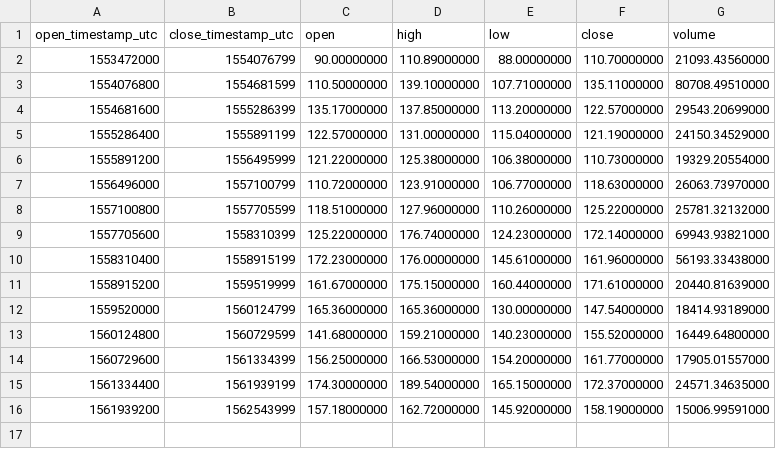
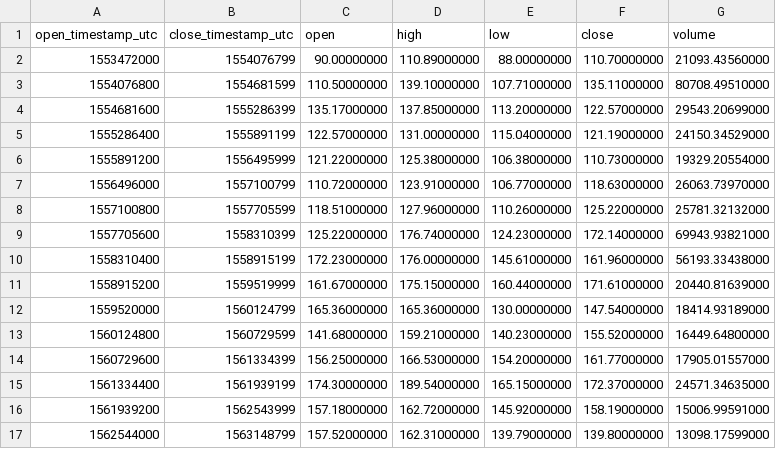
Before and after one commit to cryptobigbro/binance-DASHUSDT, a CSV file: binance-DASHUSDT-1w.csv, drawn as a sheet; the diff names each change by its address in the sheet, - before the commit and + after, or states it on an @@ line.

```diff
--- a/binance-DASHUSDT-1w.csv
+++ b/binance-DASHUSDT-1w.csv
+row 17: 1562544000 | 1563148799 | 157.52000000 | 162.31000000 | 139.79000000 | 139.80000000 | 13098.17599000
```
Also changed, not shown: binance-DASHUSDT-1d.csv, binance-DASHUSDT-1h.csv.
